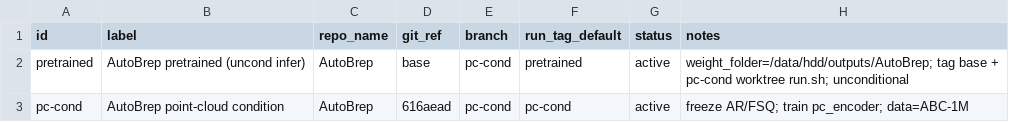
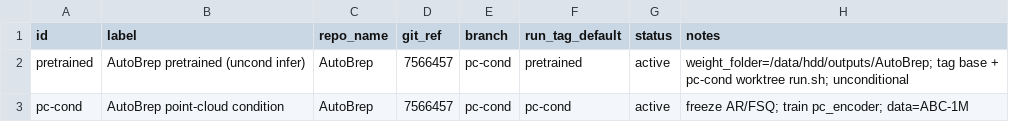
Before and after one commit to ExactWit/AutoBrep, a TSV file: models.tsv, drawn as a sheet.

```diff
--- a/models.tsv
+++ b/models.tsv
@@ -1,3 +1,3 @@
 id	label	repo_name	git_ref	branch	run_tag_default	status	notes
-pretrained	AutoBrep pretrained (uncond infer)	AutoBrep	base	pc-cond	pretrained	active	weight_folder=/data/hdd/outputs/AutoBrep; tag base + pc-cond worktree run.sh; unconditional
-pc-cond	AutoBrep point-cloud condition	AutoBrep	616aead	pc-cond	pc-cond	active	freeze AR/FSQ; train pc_encoder; data=ABC-1M
+pretrained	AutoBrep pretrained (uncond infer)	AutoBrep	7566457	pc-cond	pretrained	active	weight_folder=/data/hdd/outputs/AutoBrep; tag base + pc-cond worktree run.sh; unconditional
+pc-cond	AutoBrep point-cloud condition	AutoBrep	7566457	pc-cond	pc-cond	active	freeze AR/FSQ; train pc_encoder; data=ABC-1M
```
